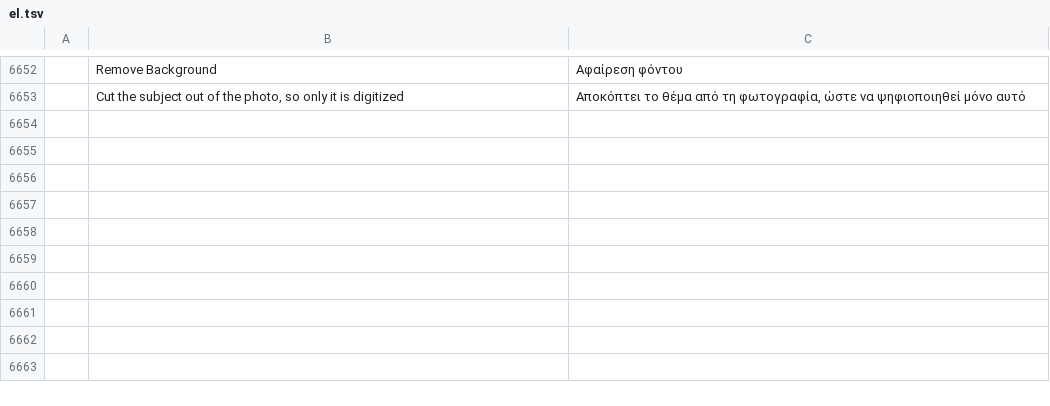
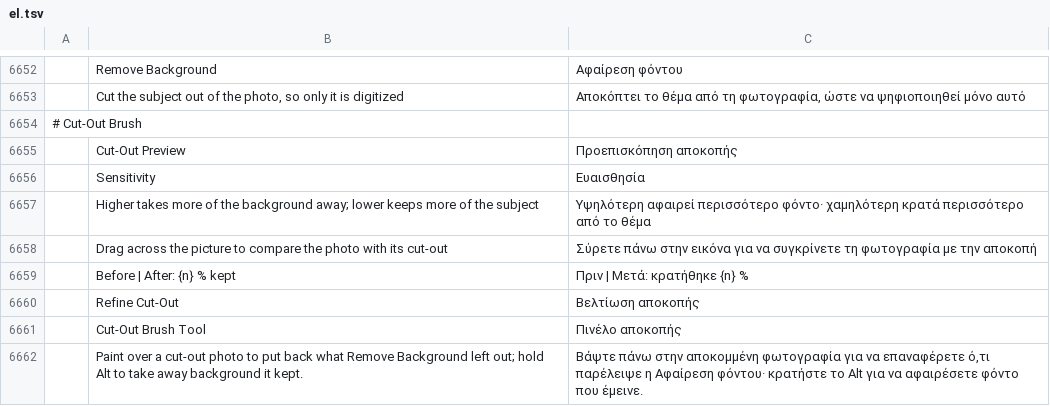
Before and after one commit to Stitchwright/StitchFoundry, a TSV file: crates/ui-egui/src/i18n/el.tsv, drawn as a sheet; only a part is shown, gaps mark what is left out; the diff names each change by its address in the sheet, - before the commit and + after, or states it on an @@ line.

```diff
--- a/crates/ui-egui/src/i18n/el.tsv
+++ b/crates/ui-egui/src/i18n/el.tsv
+row 6654: # Cut-Out Brush
+row 6655:  | Cut-Out Preview | Προεπισκόπηση αποκοπής
+row 6656:  | Sensitivity | Ευαισθησία
+row 6657:  | Higher takes more of the background away; lower keeps more of the subject | Υψηλότερη αφαιρεί περισσότερο φόντο· χαμηλότερη κρατά περισσότερο από το θέμα
+row 6658:  | Drag across the picture to compare the photo with its cut-out | Σύρετε πάνω στην εικόνα για να συγκρίνετε τη φωτογραφία με την αποκοπή
+row 6659:  | Before | After: {n} % kept | Πριν | Μετά: κρατήθηκε {n} %
+row 6660:  | Refine Cut-Out | Βελτίωση αποκοπής
+row 6661:  | Cut-Out Brush Tool | Πινέλο αποκοπής
+row 6662:  | Paint over a cut-out photo to put back what Remove Background left out; hold Alt to take away background it kept. | Βάψτε πάνω στην αποκομμένη φωτογραφία για να επαναφέρετε ό,τι παρέλειψε η Αφαίρεση φόντου· κρατήστε το Alt για να αφαιρέσετε φόντο που έμεινε.
```
Also changed, not shown: crates/ui-egui/src/i18n/bg.tsv, crates/ui-egui/src/i18n/ja.tsv, 32 other files.
